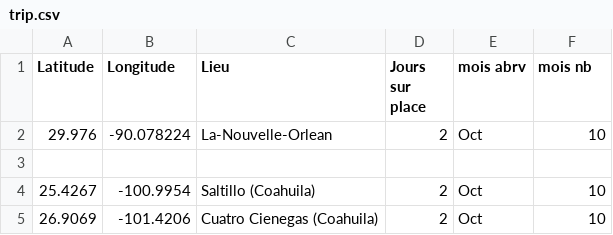
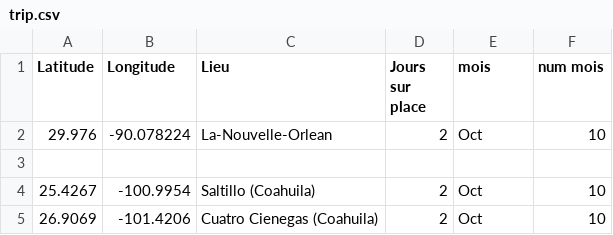
Before and after one commit to Anna-Paulina/Travel-map, a CSV file: trip.csv, drawn as a sheet; only a part is shown.

Commit message:
Update column header for month in trip.csv

```diff
--- a/trip.csv
+++ b/trip.csv
@@ -1,2 +1,2 @@
-Latitude,Longitude,Lieu,Jours sur place,mois abrv,mois nb
+Latitude,Longitude,Lieu,Jours sur place,mois,num mois
 29.976,-90.078224,La-Nouvelle-Orlean,2,Oct,10
```
